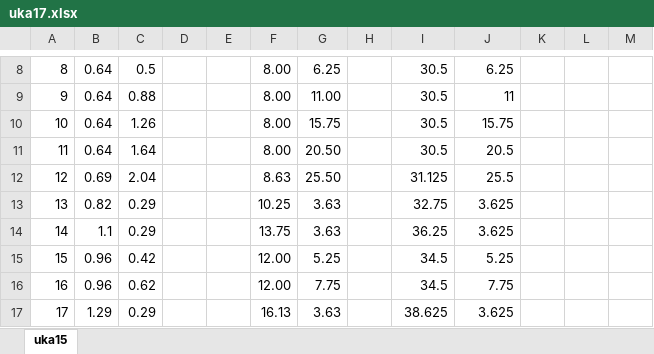
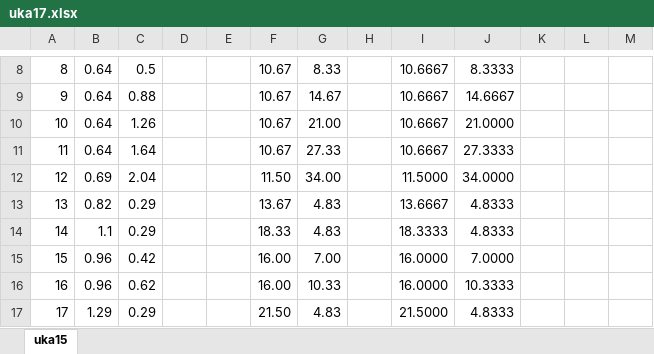
Before and after one commit to Lysreklamen/MikrolysreklamenFW, an Excel workbook: uka17.xlsx, sheet uka15, drawn as a sheet; only a part is shown, gaps mark what is left out; values as stored, in another font and other column widths than the file's, no borders; the diff covers the shown part only; the diff names each change by its address in the sheet, - before the commit and + after, or states it on an @@ line.

```diff
--- a/uka17.xlsx (sheet uka15)
+++ b/uka17.xlsx (sheet uka15)
-F8:F11: 8.00
+F8:F11: 10.67
-G8: 6.25
+G8: 8.33
-I8:I11: 30.5
+I8:I11: 10.6667
-J8: 6.25
+J8: 8.3333
-G9: 11.00
+G9: 14.67
-J9: 11
+J9: 14.6667
-G10: 15.75
+G10: 21.00
-J10: 15.75
+J10: 21.0000
-G11: 20.50
+G11: 27.33
-J11: 20.5
+J11: 27.3333
-F12: 8.63
+F12: 11.50
-G12: 25.50
+G12: 34.00
-I12: 31.125
+I12: 11.5000
-J12: 25.5
+J12: 34.0000
-F13: 10.25
+F13: 13.67
-G13:G14: 3.63
+G13:G14: 4.83
-I13: 32.75
+I13: 13.6667
-J13:J14: 3.625
+J13:J14: 4.8333
-F14: 13.75
+F14: 18.33
-I14: 36.25
+I14: 18.3333
-F15:F16: 12.00
+F15:F16: 16.00
-G15: 5.25
+G15: 7.00
-I15:I16: 34.5
+I15:I16: 16.0000
-J15: 5.25
+J15: 7.0000
-G16: 7.75
+G16: 10.33
-J16: 7.75
+J16: 10.3333
-F17: 16.13
+F17: 21.50
-G17: 3.63
+G17: 4.83
-I17: 38.625
+I17: 21.5000
-J17: 3.625
+J17: 4.8333
```
Also changed, not shown: 290 edited cells elsewhere in this sheet.
